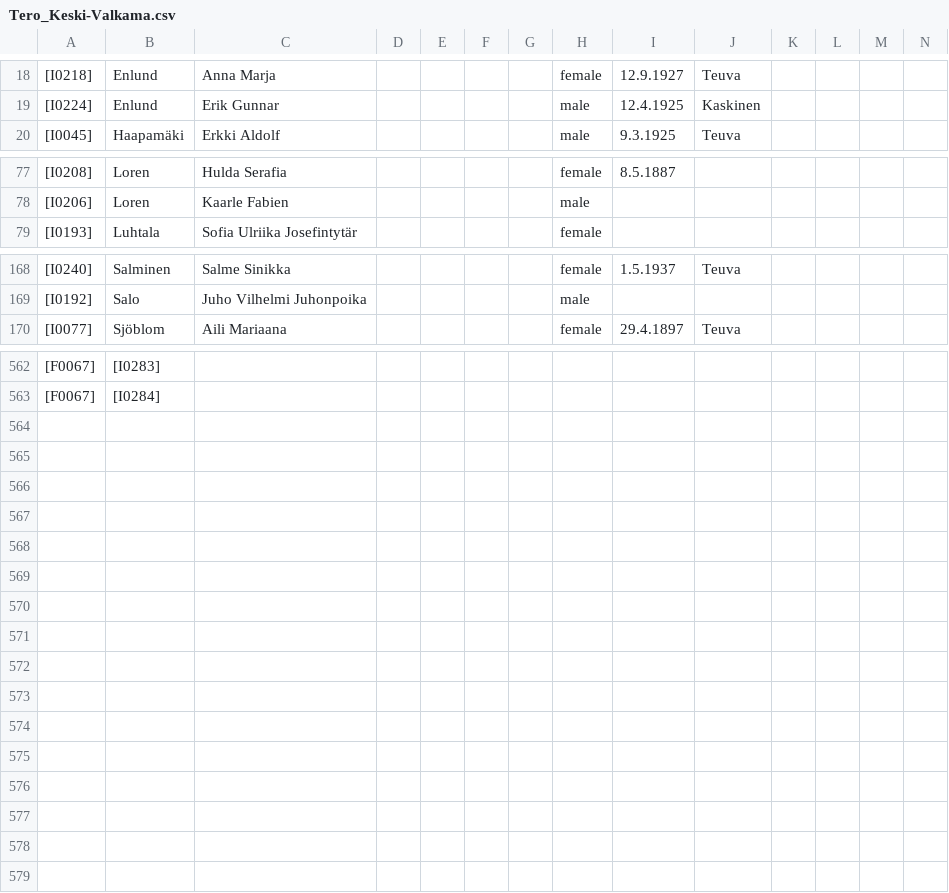
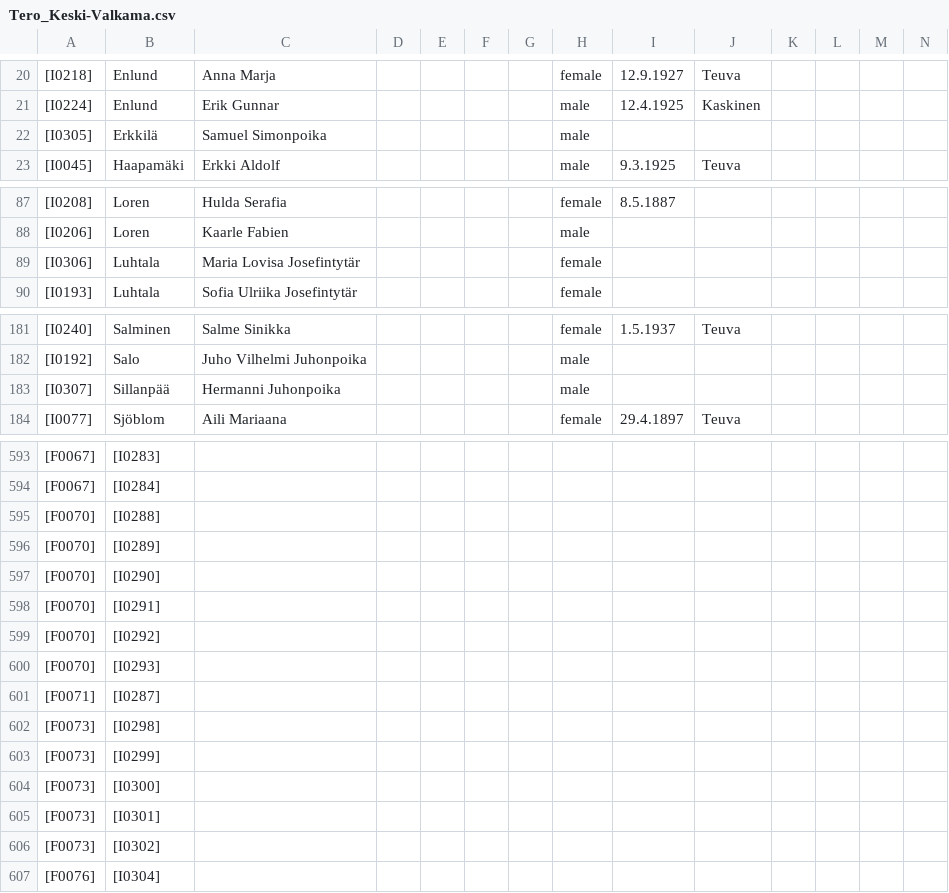
Before and after one commit to keskival/sukupuu, a CSV file: Tero_Keski-Valkama.csv, drawn as a sheet; only a part is shown, gaps mark what is left out; rows hold the shown columns only; the diff covers the shown part only; the diff names each change by its address in the sheet, - before the commit and + after, or states it on an @@ line.

```diff
--- a/Tero_Keski-Valkama.csv
+++ b/Tero_Keski-Valkama.csv
+row 22: [I0305] | Erkkilä | Samuel Simonpoika |  |  |  |  | male
+row 89: [I0306] | Luhtala | Maria Lovisa Josefintytär |  |  |  |  | female
+row 183: [I0307] | Sillanpää | Hermanni Juhonpoika |  |  |  |  | male
+row 595: [F0070] | [I0288]
+row 596: [F0070] | [I0289]
+row 597: [F0070] | [I0290]
+row 598: [F0070] | [I0291]
+row 599: [F0070] | [I0292]
+row 600: [F0070] | [I0293]
+row 601: [F0071] | [I0287]
+row 602: [F0073] | [I0298]
+row 603: [F0073] | [I0299]
+row 604: [F0073] | [I0300]
+row 605: [F0073] | [I0301]
+row 606: [F0073] | [I0302]
+row 607: [F0076] | [I0304]
```
Also changed, not shown: 28 added rows elsewhere in this file, 4 other files.
